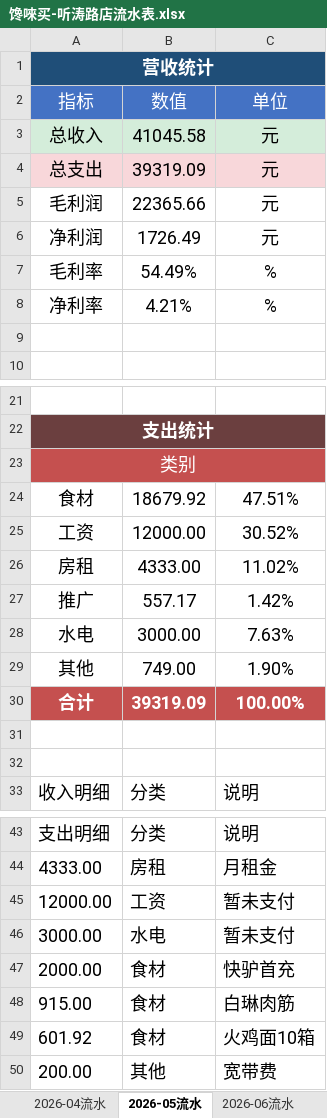
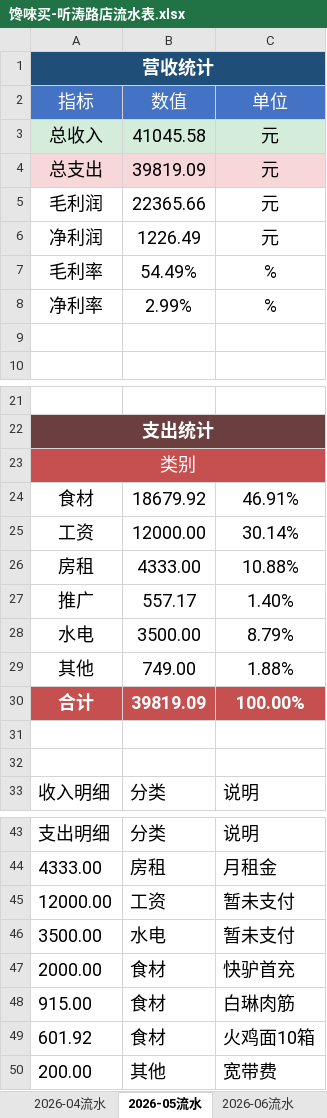
Before and after one commit to OldChicken/ChanWeiMai, an Excel workbook: 财务与流水/馋唻买-听涛路店流水表.xlsx, sheet 2026-05流水, drawn as a sheet; only a part is shown, gaps mark what is left out; values as stored, in another font and other column widths than the file's, no borders; table styles not drawn; the diff names each change by its address in the sheet, - before the commit and + after, or states it on an @@ line.

Commit message:
fix：更新

```diff
--- a/财务与流水/馋唻买-听涛路店流水表.xlsx (sheet 2026-05流水)
+++ b/财务与流水/馋唻买-听涛路店流水表.xlsx (sheet 2026-05流水)
-B4: 39319.09
+B4: 39819.09
-B6: 1726.49
+B6: 1226.49
-B8: 4.21%
+B8: 2.99%
-C24: 47.51%
+C24: 46.91%
-C25: 30.52%
+C25: 30.14%
-C26: 11.02%
+C26: 10.88%
-C27: 1.42%
+C27: 1.40%
-B28: 3000.00
+B28: 3500.00
-C28: 7.63%
+C28: 8.79%
-C29: 1.90%
+C29: 1.88%
-B30: 39319.09
+B30: 39819.09
-A46: 3000.00
+A46: 3500.00
```
